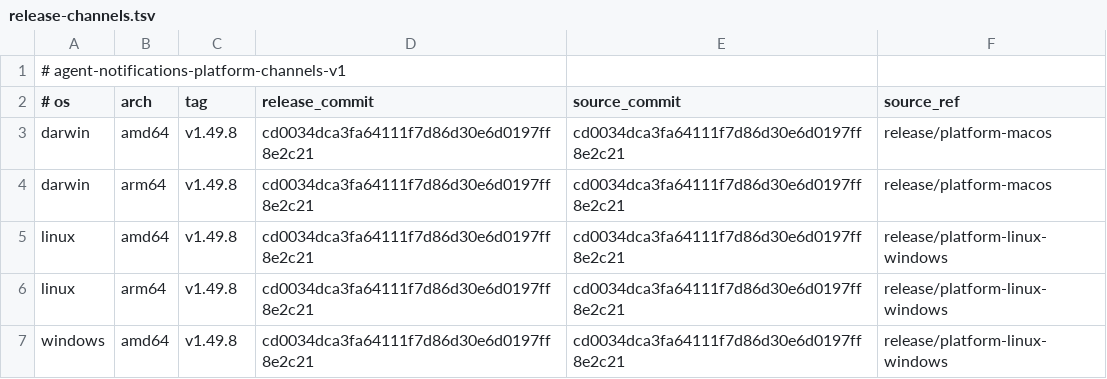
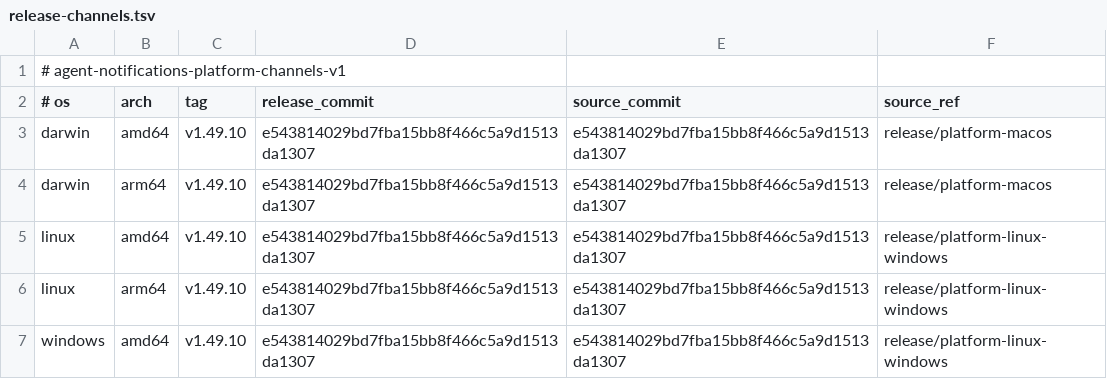
Before and after one commit to 777genius/agent-notifications, a TSV file: release-channels.tsv, drawn as a sheet.

Commit message:
chore(release): prepare Qoder v1.49.10 channel and landing promotion

```diff
--- a/release-channels.tsv
+++ b/release-channels.tsv
@@ -2,6 +2,6 @@
 # os	arch	tag	release_commit	source_commit	source_ref
-darwin	amd64	v1.49.8	cd0034dca3fa64111f7d86d30e6d0197ff8e2c21	cd0034dca3fa64111f7d86d30e6d0197ff8e2c21	release/platform-macos
-darwin	arm64	v1.49.8	cd0034dca3fa64111f7d86d30e6d0197ff8e2c21	cd0034dca3fa64111f7d86d30e6d0197ff8e2c21	release/platform-macos
-linux	amd64	v1.49.8	cd0034dca3fa64111f7d86d30e6d0197ff8e2c21	cd0034dca3fa64111f7d86d30e6d0197ff8e2c21	release/platform-linux-windows
-linux	arm64	v1.49.8	cd0034dca3fa64111f7d86d30e6d0197ff8e2c21	cd0034dca3fa64111f7d86d30e6d0197ff8e2c21	release/platform-linux-windows
-windows	amd64	v1.49.8	cd0034dca3fa64111f7d86d30e6d0197ff8e2c21	cd0034dca3fa64111f7d86d30e6d0197ff8e2c21	release/platform-linux-windows
+darwin	amd64	v1.49.10	e543814029bd7fba15bb8f466c5a9d1513da1307	e543814029bd7fba15bb8f466c5a9d1513da1307	release/platform-macos
+darwin	arm64	v1.49.10	e543814029bd7fba15bb8f466c5a9d1513da1307	e543814029bd7fba15bb8f466c5a9d1513da1307	release/platform-macos
+linux	amd64	v1.49.10	e543814029bd7fba15bb8f466c5a9d1513da1307	e543814029bd7fba15bb8f466c5a9d1513da1307	release/platform-linux-windows
+linux	arm64	v1.49.10	e543814029bd7fba15bb8f466c5a9d1513da1307	e543814029bd7fba15bb8f466c5a9d1513da1307	release/platform-linux-windows
+windows	amd64	v1.49.10	e543814029bd7fba15bb8f466c5a9d1513da1307	e543814029bd7fba15bb8f466c5a9d1513da1307	release/platform-linux-windows
```
Also changed, not shown: 19 other files.
